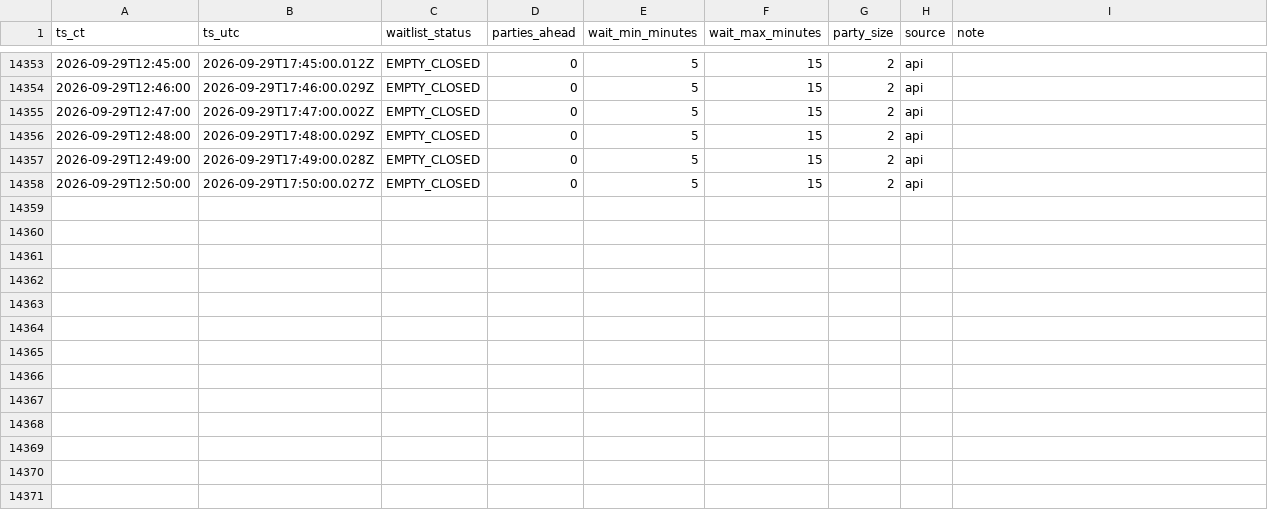
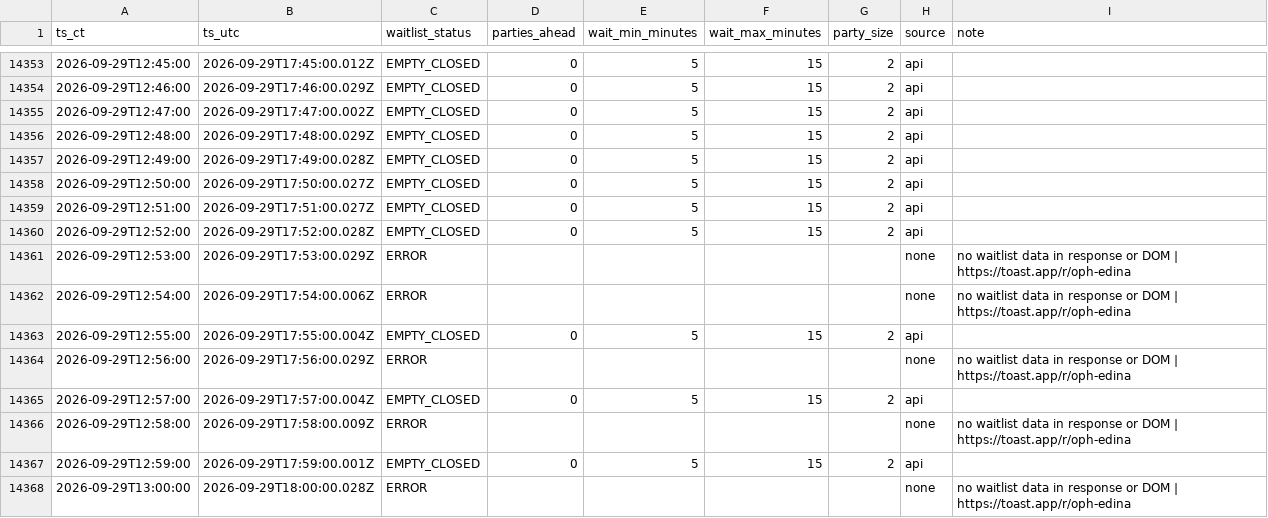
Before and after one commit to bront-s/oph-edina-waitlist, a CSV file: data/waitlist_log_ci_b.csv, drawn as a sheet; only a part is shown, gaps mark what is left out.

```diff
--- a/data/waitlist_log_ci_b.csv
+++ b/data/waitlist_log_ci_b.csv
@@ -14358 +14358,11 @@ ts_ct,ts_utc,waitlist_status,parties_ahead,wait_min_minutes,wait_max_minutes,par
 2026-09-29T12:50:00,2026-09-29T17:50:00.027Z,EMPTY_CLOSED,0,5,15,2,api,
+2026-09-29T12:51:00,2026-09-29T17:51:00.027Z,EMPTY_CLOSED,0,5,15,2,api,
+2026-09-29T12:52:00,2026-09-29T17:52:00.028Z,EMPTY_CLOSED,0,5,15,2,api,
+2026-09-29T12:53:00,2026-09-29T17:53:00.029Z,ERROR,,,,,none,no waitlist data in response or DOM | https://toast.app/r/oph-edina
+2026-09-29T12:54:00,2026-09-29T17:54:00.006Z,ERROR,,,,,none,no waitlist data in response or DOM | https://toast.app/r/oph-edina
+2026-09-29T12:55:00,2026-09-29T17:55:00.004Z,EMPTY_CLOSED,0,5,15,2,api,
+2026-09-29T12:56:00,2026-09-29T17:56:00.029Z,ERROR,,,,,none,no waitlist data in response or DOM | https://toast.app/r/oph-edina
+2026-09-29T12:57:00,2026-09-29T17:57:00.004Z,EMPTY_CLOSED,0,5,15,2,api,
+2026-09-29T12:58:00,2026-09-29T17:58:00.009Z,ERROR,,,,,none,no waitlist data in response or DOM | https://toast.app/r/oph-edina
+2026-09-29T12:59:00,2026-09-29T17:59:00.001Z,EMPTY_CLOSED,0,5,15,2,api,
+2026-09-29T13:00:00,2026-09-29T18:00:00.028Z,ERROR,,,,,none,no waitlist data in response or DOM | https://toast.app/r/oph-edina
```
